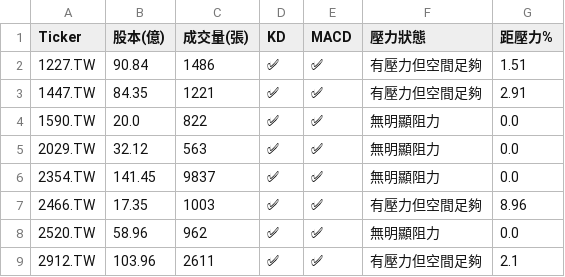
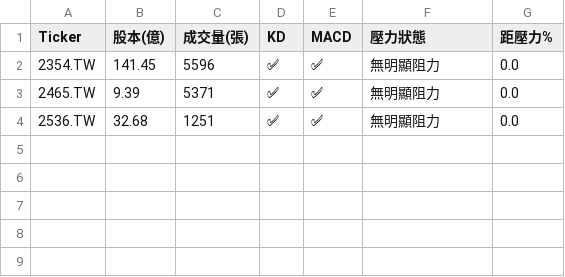
Before and after one commit to bdron0222-cpu/stock-radar, a CSV file: results.csv, drawn as a sheet.

```diff
--- a/results.csv
+++ b/results.csv
@@ -1,9 +1,4 @@
 Ticker,股本(億),成交量(張),KD,MACD,壓力狀態,距壓力%
-1227.TW,90.84,1486,✅,✅,有壓力但空間足夠,1.51
-1447.TW,84.35,1221,✅,✅,有壓力但空間足夠,2.91
-1590.TW,20.0,822,✅,✅,無明顯阻力,0.0
-2029.TW,32.12,563,✅,✅,無明顯阻力,0.0
-2354.TW,141.45,9837,✅,✅,無明顯阻力,0.0
-2466.TW,17.35,1003,✅,✅,有壓力但空間足夠,8.96
-2520.TW,58.96,962,✅,✅,無明顯阻力,0.0
-2912.TW,103.96,2611,✅,✅,有壓力但空間足夠,2.1
+2354.TW,141.45,5596,✅,✅,無明顯阻力,0.0
+2465.TW,9.39,5371,✅,✅,無明顯阻力,0.0
+2536.TW,32.68,1251,✅,✅,無明顯阻力,0.0
```
Also changed, not shown: 1 other file.
